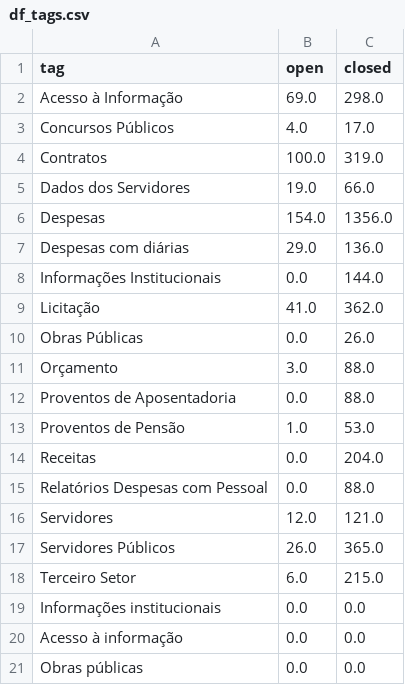
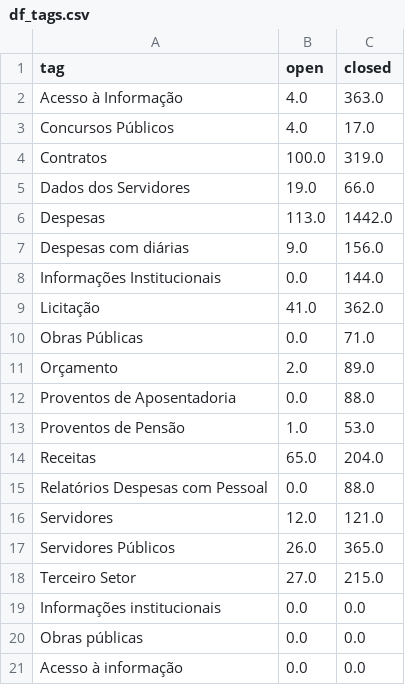
Before and after one commit to MPMG-DCC-UFMG/F01-gerenciamento, a CSV file: dashboard/data/df_tags.csv, drawn as a sheet.

```diff
--- a/dashboard/data/df_tags.csv
+++ b/dashboard/data/df_tags.csv
@@ -1,3 +1,3 @@
 tag,open,closed
-Acesso à Informação,69.0,298.0
+Acesso à Informação,4.0,363.0
 Concursos Públicos,4.0,17.0
@@ -5,11 +5,11 @@ Contratos,100.0,319.0
 Dados dos Servidores,19.0,66.0
-Despesas,154.0,1356.0
-Despesas com diárias,29.0,136.0
+Despesas,113.0,1442.0
+Despesas com diárias,9.0,156.0
 Informações Institucionais,0.0,144.0
 Licitação,41.0,362.0
-Obras Públicas,0.0,26.0
-Orçamento,3.0,88.0
+Obras Públicas,0.0,71.0
+Orçamento,2.0,89.0
 Proventos de Aposentadoria,0.0,88.0
 Proventos de Pensão,1.0,53.0
-Receitas,0.0,204.0
+Receitas,65.0,204.0
 Relatórios Despesas com Pessoal,0.0,88.0
@@ -17,5 +17,5 @@ Servidores,12.0,121.0
 Servidores Públicos,26.0,365.0
-Terceiro Setor,6.0,215.0
+Terceiro Setor,27.0,215.0
 Informações institucionais,0.0,0.0
+Obras públicas,0.0,0.0
 Acesso à informação,0.0,0.0
-Obras públicas,0.0,0.0
```
Also changed, not shown: dashboard/data/closed_df.csv, dashboard/data/epics.csv, 10 other files.
